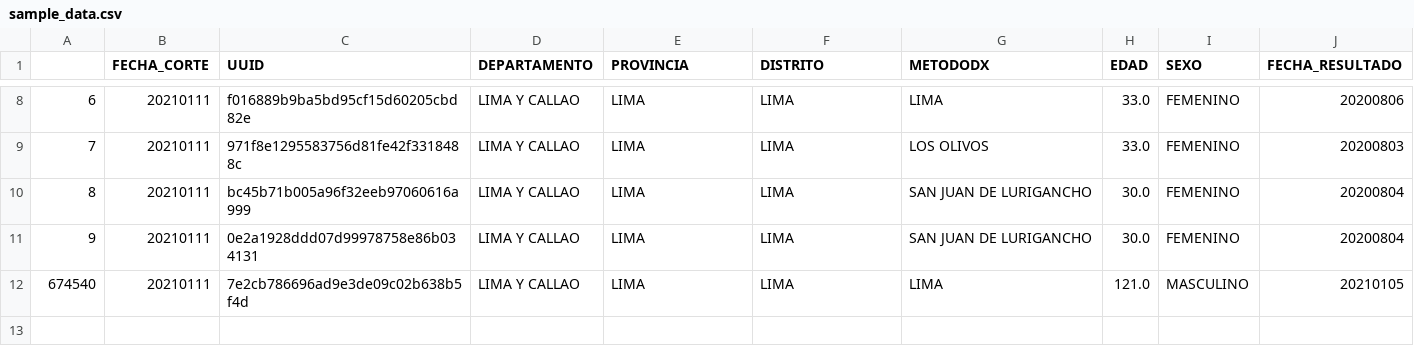
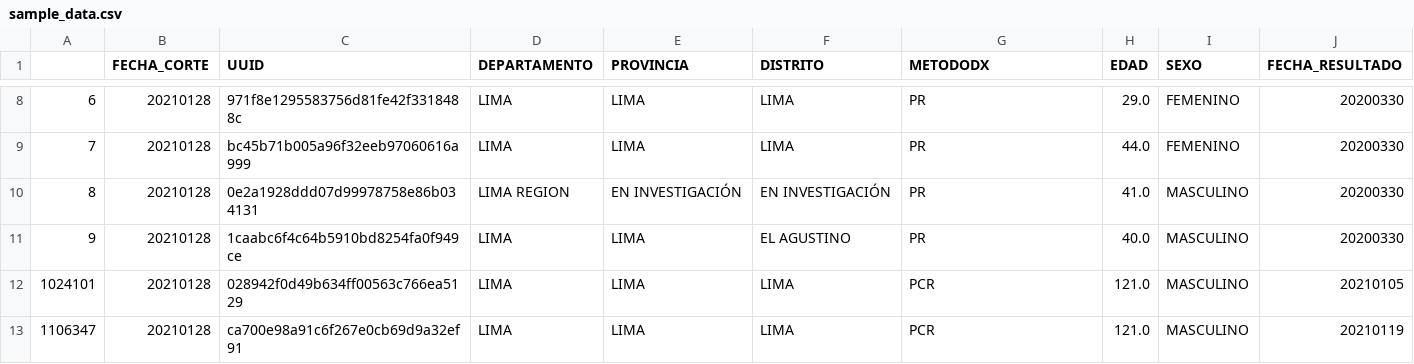
Before and after one commit to globaldothealth/list, a CSV file: ingestion/functions/parsing/peru/sample_data.csv, drawn as a sheet; only a part is shown, gaps mark what is left out; the diff covers the shown part only.

```diff
--- a/ingestion/functions/parsing/peru/sample_data.csv
+++ b/ingestion/functions/parsing/peru/sample_data.csv
@@ -8,5 +8,6 @@
-6;20210111;f016889b9ba5bd95cf15d60205cbd82e;LIMA Y CALLAO;LIMA;LIMA;LIMA;33.0;FEMENINO;20200806
-7;20210111;971f8e1295583756d81fe42f3318488c;LIMA Y CALLAO;LIMA;LIMA;LOS OLIVOS;33.0;FEMENINO;20200803
-8;20210111;bc45b71b005a96f32eeb97060616a999;LIMA Y CALLAO;LIMA;LIMA;SAN JUAN DE LURIGANCHO;30.0;FEMENINO;20200804
-9;20210111;0e2a1928ddd07d99978758e86b034131;LIMA Y CALLAO;LIMA;LIMA;SAN JUAN DE LURIGANCHO;30.0;FEMENINO;20200804
-674540;20210111;7e2cb786696ad9e3de09c02b638b5f4d;LIMA Y CALLAO;LIMA;LIMA;LIMA;121.0;MASCULINO;20210105
+6;20210128;971f8e1295583756d81fe42f3318488c;LIMA;LIMA;LIMA;PR;29.0;FEMENINO;20200330
+7;20210128;bc45b71b005a96f32eeb97060616a999;LIMA;LIMA;LIMA;PR;44.0;FEMENINO;20200330
+8;20210128;0e2a1928ddd07d99978758e86b034131;LIMA REGION;EN INVESTIGACIÓN;EN INVESTIGACIÓN;PR;41.0;MASCULINO;20200330
+9;20210128;1caabc6f4c64b5910bd8254fa0f949ce;LIMA;LIMA;EL AGUSTINO;PR;40.0;MASCULINO;20200330
+1024101;20210128;028942f0d49b634ff00563c766ea5129;LIMA;LIMA;LIMA;PCR;121.0;MASCULINO;20210105
+1106347;20210128;ca700e98a91c6f267e0cb69d9a32ef91;LIMA;LIMA;LIMA;PCR;121.0;MASCULINO;20210119
```
Also changed, not shown: 40 edited cells elsewhere in this file, 3 other files.
